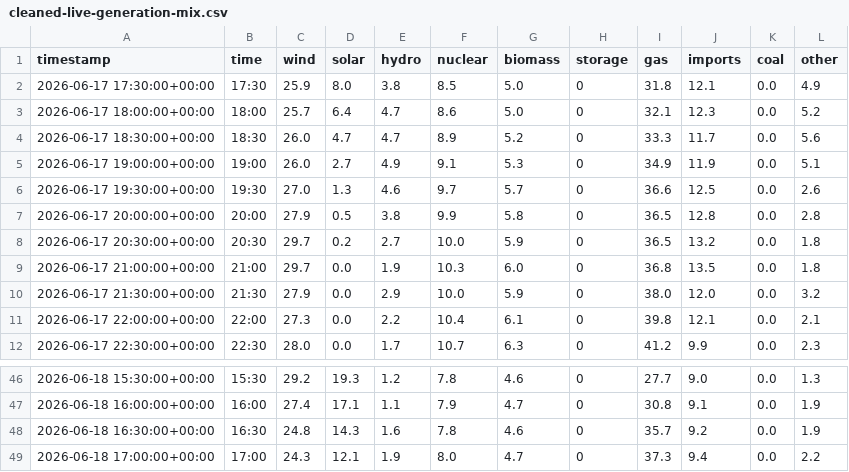
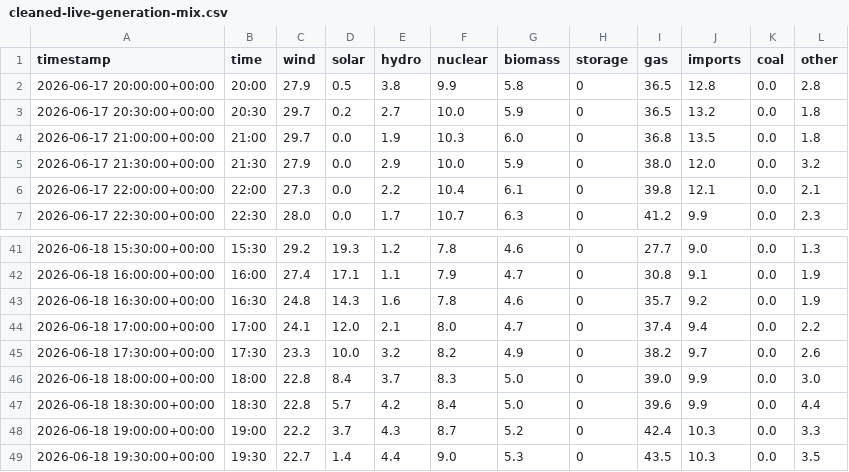
Before and after one commit to olliebranston/the-new-current-site, a CSV file: data/cleaned-live-generation-mix.csv, drawn as a sheet; only a part is shown, gaps mark what is left out.

```diff
--- a/data/cleaned-live-generation-mix.csv
+++ b/data/cleaned-live-generation-mix.csv
@@ -1,7 +1,2 @@
 timestamp,time,wind,solar,hydro,nuclear,biomass,storage,gas,imports,coal,other
-2026-06-17 17:30:00+00:00,17:30,25.9,8.0,3.8,8.5,5.0,0,31.8,12.1,0.0,4.9
-2026-06-17 18:00:00+00:00,18:00,25.7,6.4,4.7,8.6,5.0,0,32.1,12.3,0.0,5.2
-2026-06-17 18:30:00+00:00,18:30,26.0,4.7,4.7,8.9,5.2,0,33.3,11.7,0.0,5.6
-2026-06-17 19:00:00+00:00,19:00,26.0,2.7,4.9,9.1,5.3,0,34.9,11.9,0.0,5.1
-2026-06-17 19:30:00+00:00,19:30,27.0,1.3,4.6,9.7,5.7,0,36.6,12.5,0.0,2.6
 2026-06-17 20:00:00+00:00,20:00,27.9,0.5,3.8,9.9,5.8,0,36.5,12.8,0.0,2.8
@@ -48,2 +43,7 @@ timestamp,time,wind,solar,hydro,nuclear,biomass,storage,gas,imports,coal,other
 2026-06-18 16:30:00+00:00,16:30,24.8,14.3,1.6,7.8,4.6,0,35.7,9.2,0.0,1.9
-2026-06-18 17:00:00+00:00,17:00,24.3,12.1,1.9,8.0,4.7,0,37.3,9.4,0.0,2.2
+2026-06-18 17:00:00+00:00,17:00,24.1,12.0,2.1,8.0,4.7,0,37.4,9.4,0.0,2.2
+2026-06-18 17:30:00+00:00,17:30,23.3,10.0,3.2,8.2,4.9,0,38.2,9.7,0.0,2.6
+2026-06-18 18:00:00+00:00,18:00,22.8,8.4,3.7,8.3,5.0,0,39.0,9.9,0.0,3.0
+2026-06-18 18:30:00+00:00,18:30,22.8,5.7,4.2,8.4,5.0,0,39.6,9.9,0.0,4.4
+2026-06-18 19:00:00+00:00,19:00,22.2,3.7,4.3,8.7,5.2,0,42.4,10.3,0.0,3.3
+2026-06-18 19:30:00+00:00,19:30,22.7,1.4,4.4,9.0,5.3,0,43.5,10.3,0.0,3.5
```
Also changed, not shown: data/cleaned-live-carbon-intensity.csv, data/cleaned-live-power-price.csv, 12 other files.
